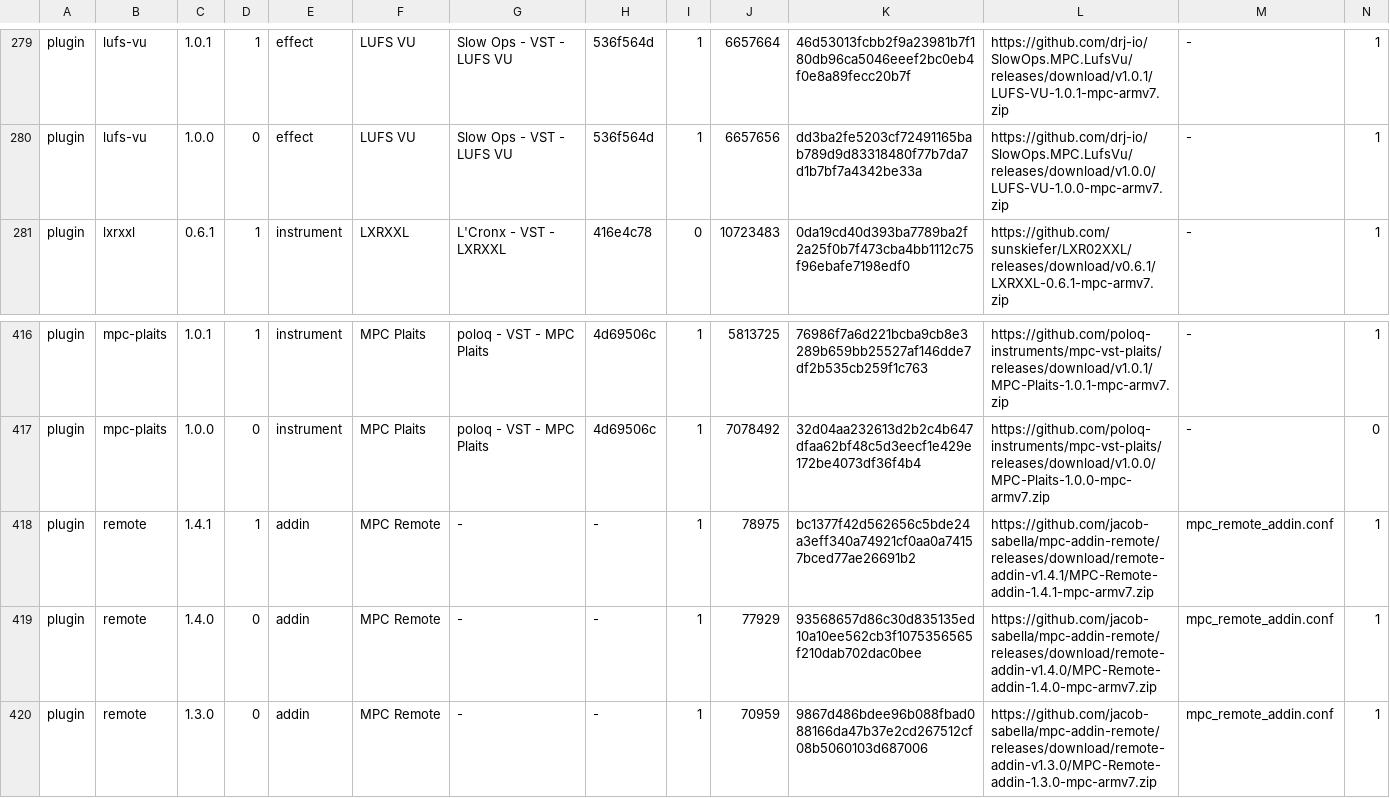
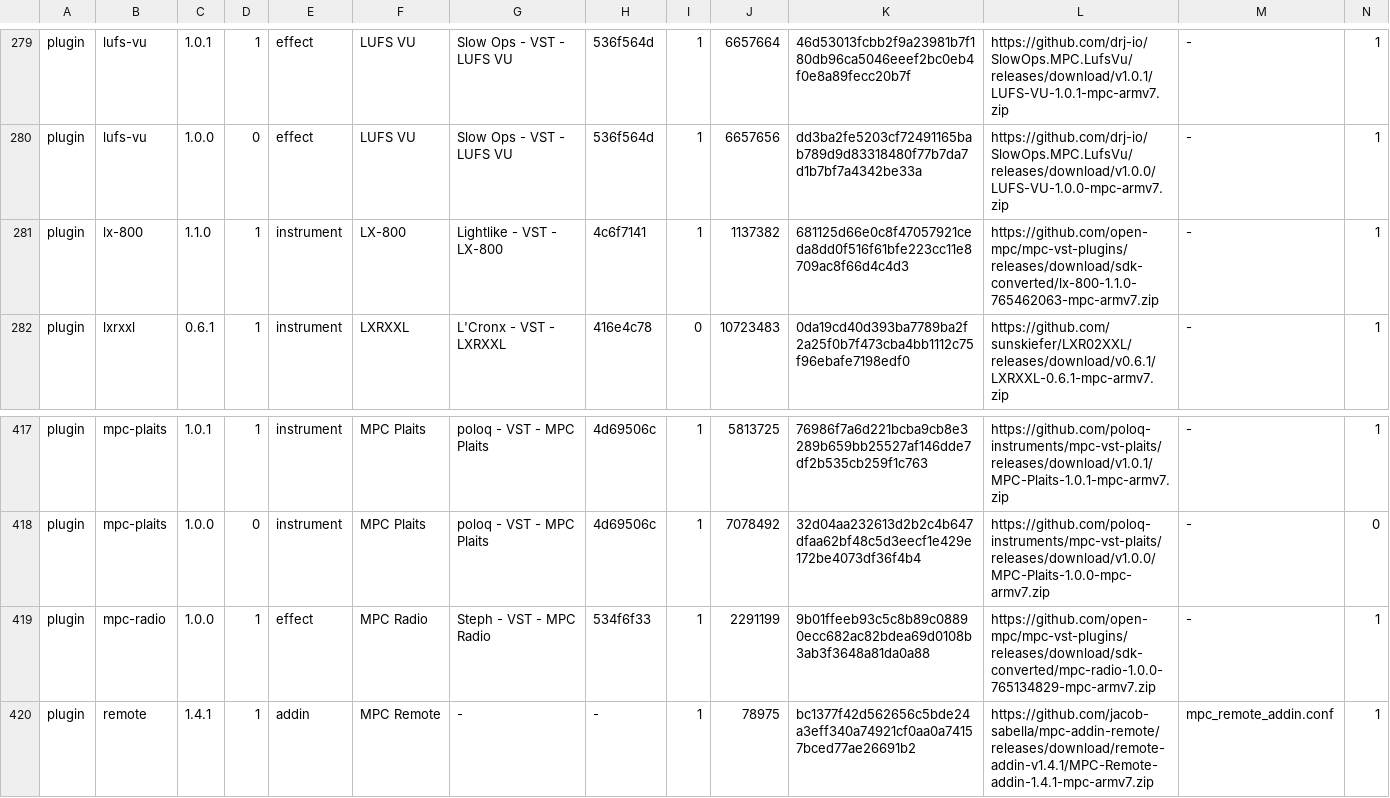
Before and after one commit to sd88me/sd88me.github.io, a TSV file: mpc-vst-plugins/catalog.tsv, drawn as a sheet; only a part is shown, gaps mark what is left out; the shorter side is filled out with more unchanged rows; rows hold the shown columns only; the diff names each change by its address in the sheet, - before the commit and + after, or states it on an @@ line.

Commit message:
Mirror the catalog from open-mpc/mpc-vst-plugins@0d5c203

```diff
--- a/mpc-vst-plugins/catalog.tsv
+++ b/mpc-vst-plugins/catalog.tsv
+row 281: plugin | lx-800 | 1.1.0 | 1 | instrument | LX-800 | Lightlike - VST - LX-800 | 4c6f7141 | 1 | 1137382 | 681125d66e0c8f47057921ceda8dd0f516f61bfe223cc11e8709ac8f66d4c4d3 | https://github.com/open-mpc/mpc-vst-plugins/releases/download/sdk-converted/lx-800-1.1.0-765462063-mpc-armv7.zip | - | 1
+row 419: plugin | mpc-radio | 1.0.0 | 1 | effect | MPC Radio | Steph - VST - MPC Radio | 534f6f33 | 1 | 2291199 | 9b01ffeeb93c5c8b89c08890ecc682ac82bdea69d0108b3ab3f3648a81da0a88 | https://github.com/open-mpc/mpc-vst-plugins/releases/download/sdk-converted/mpc-radio-1.0.0-765134829-mpc-armv7.zip | - | 1
```
Also changed, not shown: 4 other files.
